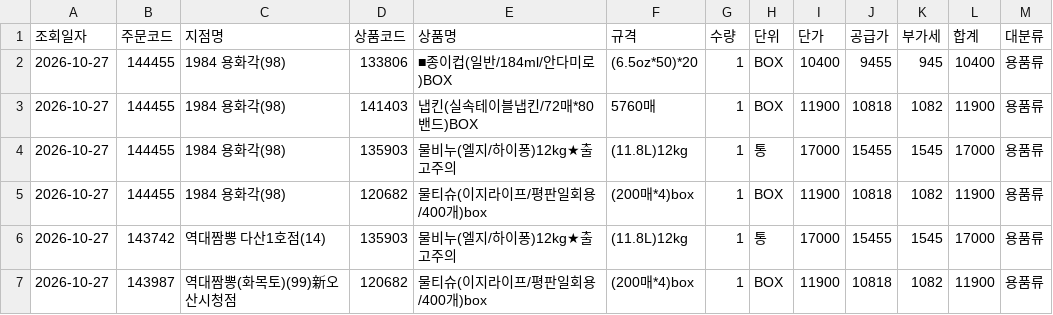
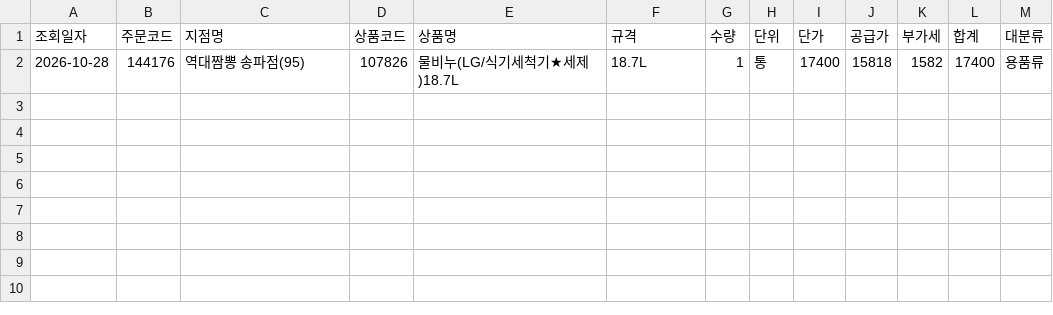
Before and after one commit to dampd21/Sajodaerim, a CSV file: output/by_category/용품류.csv, drawn as a sheet; removed rows and columns are numbered as before the commit, all else as after; the diff names each change by its address in the sheet, - before the commit and + after, or states it on an @@ line.

```diff
--- a/output/by_category/용품류.csv
+++ b/output/by_category/용품류.csv
-row 2: 2026-10-27 | 144455 | 1984 용화각(98) | 133806 | ■종이컵(일반/184ml/안다미로)BOX | (6.5oz*50)*20 | 1 | BOX | 10400 | 9455 | 945 | 10400 | 용품류
-row 3: 2026-10-27 | 144455 | 1984 용화각(98) | 141403 | 냅킨(실속테이블냅킨/72매*80밴드)BOX | 5760매 | 1 | BOX | 11900 | 10818 | 1082 | 11900 | 용품류
-row 4: 2026-10-27 | 144455 | 1984 용화각(98) | 135903 | 물비누(엘지/하이퐁)12kg★출고주의 | (11.8L)12kg | 1 | 통 | 17000 | 15455 | 1545 | 17000 | 용품류
-row 5: 2026-10-27 | 144455 | 1984 용화각(98) | 120682 | 물티슈(이지라이프/평판일회용/400개)box | (200매*4)box | 1 | BOX | 11900 | 10818 | 1082 | 11900 | 용품류
-row 6: 2026-10-27 | 143742 | 역대짬뽕 다산1호점(14) | 135903 | 물비누(엘지/하이퐁)12kg★출고주의 | (11.8L)12kg | 1 | 통 | 17000 | 15455 | 1545 | 17000 | 용품류
-row 7: 2026-10-27 | 143987 | 역대짬뽕(화목토)(99)新오산시청점 | 120682 | 물티슈(이지라이프/평판일회용/400개)box | (200매*4)box | 1 | BOX | 11900 | 10818 | 1082 | 11900 | 용품류
+row 2: 2026-10-28 | 144176 | 역대짬뽕 송파점(95) | 107826 | 물비누(LG/식기세척기★세제)18.7L | 18.7L | 1 | 통 | 17400 | 15818 | 1582 | 17400 | 용품류
```
Also changed, not shown: output/by_category/수산물류.csv, output/by_store/(IOI)역대짬뽕 두정점.csv, 12 other files.
